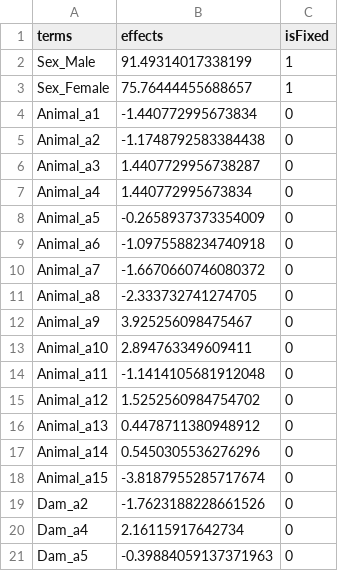
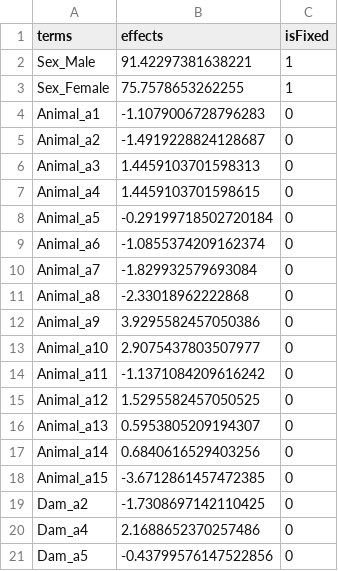
Before and after one commit to Poissonfish/LMMonBoard, a CSV file: myapp/out/jwas_sol.csv, drawn as a sheet.

```diff
--- a/myapp/out/jwas_sol.csv
+++ b/myapp/out/jwas_sol.csv
@@ -1,21 +1,21 @@
 terms,effects,isFixed
-Sex_Male,91.49314017338199,1
-Sex_Female,75.76444455688657,1
-Animal_a1,-1.440772995673834,0
-Animal_a2,-1.1748792583384438,0
-Animal_a3,1.4407729956738287,0
-Animal_a4,1.440772995673834,0
-Animal_a5,-0.2658937373354009,0
-Animal_a6,-1.0975588234740918,0
-Animal_a7,-1.6670660746080372,0
-Animal_a8,-2.333732741274705,0
-Animal_a9,3.925256098475467,0
-Animal_a10,2.894763349609411,0
-Animal_a11,-1.1414105681912048,0
-Animal_a12,1.5252560984754702,0
-Animal_a13,0.4478711380948912,0
-Animal_a14,0.5450305536276296,0
-Animal_a15,-3.8187955285717674,0
-Dam_a2,-1.7623188228661526,0
-Dam_a4,2.16115917642734,0
-Dam_a5,-0.39884059137371963,0
+Sex_Male,91.42297381638221,1
+Sex_Female,75.7578653262255,1
+Animal_a1,-1.1079006728796283,0
+Animal_a2,-1.4919228824128687,0
+Animal_a3,1.4459103701598313,0
+Animal_a4,1.4459103701598615,0
+Animal_a5,-0.29199718502720184,0
+Animal_a6,-1.0855374209162374,0
+Animal_a7,-1.829932579693084,0
+Animal_a8,-2.33018962222868,0
+Animal_a9,3.9295582457050386,0
+Animal_a10,2.9075437803507977,0
+Animal_a11,-1.1371084209616242,0
+Animal_a12,1.5295582457050525,0
+Animal_a13,0.5953805209194307,0
+Animal_a14,0.6840616529403256,0
+Animal_a15,-3.6712861457472385,0
+Dam_a2,-1.7308697142110425,0
+Dam_a4,2.1688652370257486,0
+Dam_a5,-0.43799576147522856,0
```
Also changed, not shown: myapp/out/jwas_A.csv, myapp/out/jwas_LHS.csv, 11 other files.
